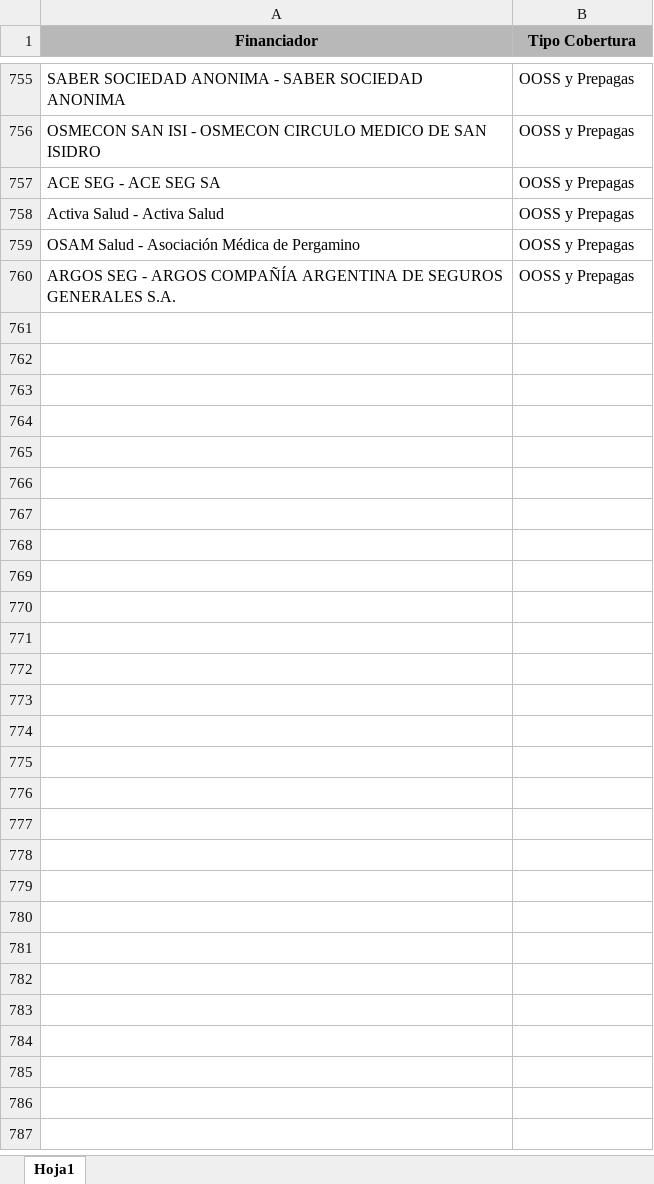
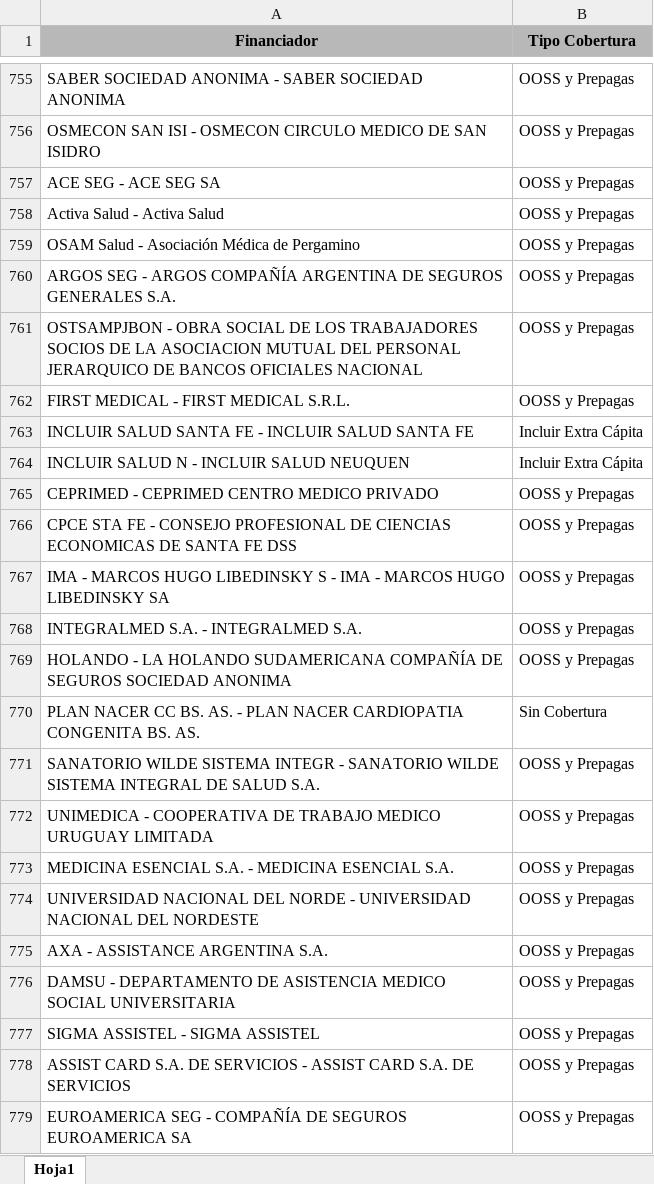
Before and after one commit to ivanachen1/FACOEP, an Excel workbook: DBA/Reportes BI/2021/Facturación/tipo_financiador.xlsx, sheet Hoja1, drawn as a sheet; only a part is shown, gaps mark what is left out; values as stored, in another font and other column widths than the file's, no borders; table styles not drawn; the diff covers the shown part only; the diff names each change by its address in the sheet, - before the commit and + after, or states it on an @@ line.

Commit message:
Automatizacion del Excel de CRG

```diff
--- a/DBA/Reportes BI/2021/Facturación/tipo_financiador.xlsx (sheet Hoja1)
+++ b/DBA/Reportes BI/2021/Facturación/tipo_financiador.xlsx (sheet Hoja1)
+row 761: OSTSAMPJBON - OBRA SOCIAL DE LOS TRABAJADORES SOCIOS DE LA ASOCIACION MUTUAL DEL PERSONAL JERARQUICO DE BANCOS OFICIALES NACIONAL | OOSS y Prepagas
+row 762: FIRST MEDICAL - FIRST MEDICAL S.R.L. | OOSS y Prepagas
+row 763: INCLUIR SALUD SANTA FE - INCLUIR SALUD SANTA FE | Incluir Extra Cápita
+row 764: INCLUIR SALUD N - INCLUIR SALUD NEUQUEN | Incluir Extra Cápita
+row 765: CEPRIMED - CEPRIMED CENTRO MEDICO PRIVADO | OOSS y Prepagas
+row 766: CPCE STA FE - CONSEJO PROFESIONAL DE CIENCIAS ECONOMICAS DE SANTA FE DSS | OOSS y Prepagas
+row 767: IMA - MARCOS HUGO LIBEDINSKY S - IMA - MARCOS HUGO LIBEDINSKY SA | OOSS y Prepagas
+row 768: INTEGRALMED S.A. - INTEGRALMED S.A. | OOSS y Prepagas
+row 769: HOLANDO - LA HOLANDO SUDAMERICANA COMPAÑÍA DE SEGUROS SOCIEDAD ANONIMA | OOSS y Prepagas
+row 770: PLAN NACER CC BS. AS. - PLAN NACER CARDIOPATIA CONGENITA BS. AS. | Sin Cobertura
+row 771: SANATORIO WILDE SISTEMA INTEGR - SANATORIO WILDE SISTEMA INTEGRAL DE SALUD S.A. | OOSS y Prepagas
+row 772: UNIMEDICA - COOPERATIVA DE TRABAJO MEDICO URUGUAY LIMITADA | OOSS y Prepagas
+row 773: MEDICINA ESENCIAL S.A. - MEDICINA ESENCIAL S.A. | OOSS y Prepagas
+row 774: UNIVERSIDAD NACIONAL DEL NORDE - UNIVERSIDAD NACIONAL DEL NORDESTE | OOSS y Prepagas
+row 775: AXA - ASSISTANCE ARGENTINA S.A. | OOSS y Prepagas
+row 776: DAMSU - DEPARTAMENTO DE ASISTENCIA MEDICO SOCIAL UNIVERSITARIA | OOSS y Prepagas
+row 777: SIGMA ASSISTEL - SIGMA ASSISTEL | OOSS y Prepagas
+row 778: ASSIST CARD S.A. DE SERVICIOS - ASSIST CARD S.A. DE SERVICIOS | OOSS y Prepagas
+row 779: EUROAMERICA SEG - COMPAÑÍA DE SEGUROS EUROAMERICA SA | OOSS y Prepagas
```
Also changed, not shown: 223 added rows and 9 edited cells elsewhere in this sheet, DBA/Reportes BI/2021/Facturación/Control-Sigehos.xlsx, DBA/Reportes BI/2021/Facturación/EfectoresObjetivos.xlsx, 3 other files.
